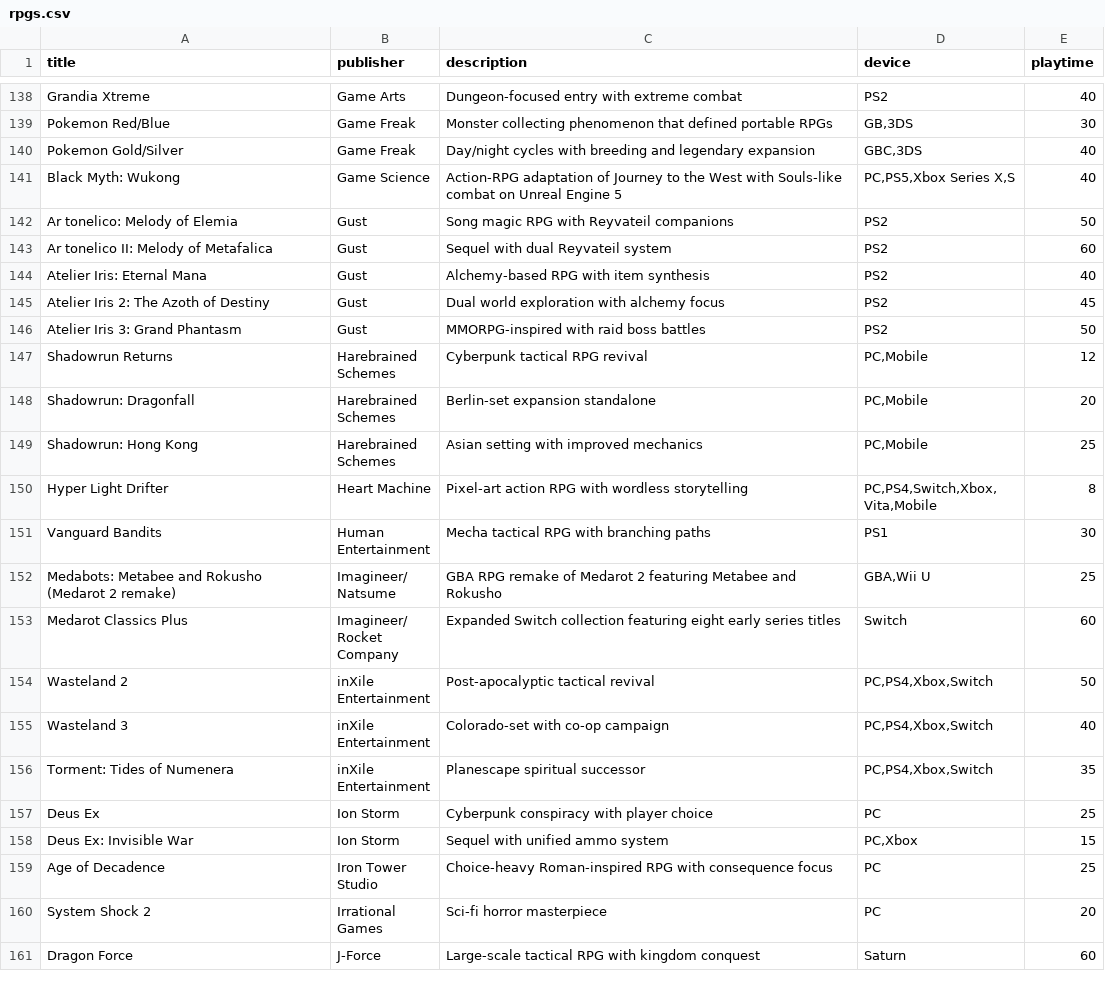
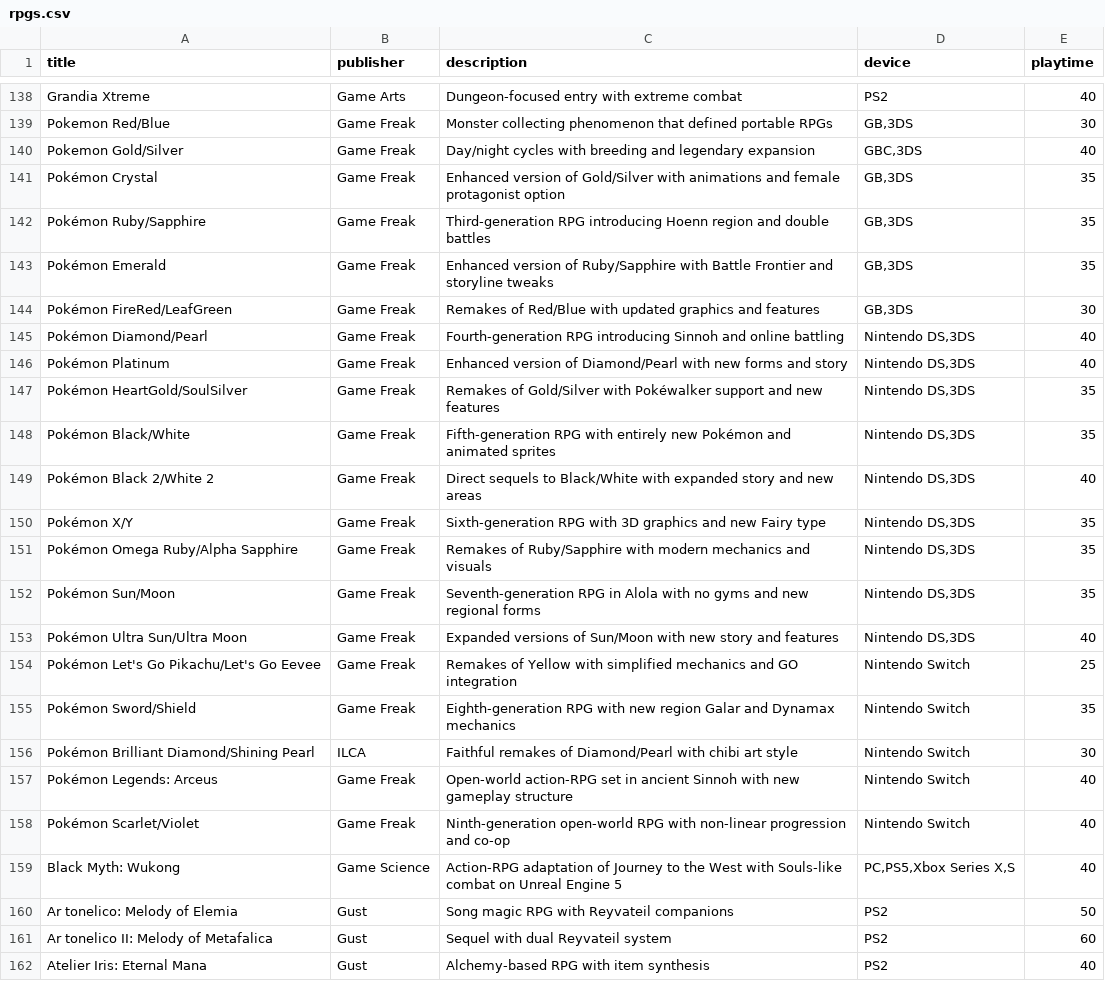
Before and after one commit to bittricky/rpgs, a CSV file: rpgs.csv, drawn as a sheet; only a part is shown, gaps mark what is left out; the shorter side is filled out with more unchanged rows.

Commit message:
:feat(rpg): flagship pokemon games

```diff
--- a/rpgs.csv
+++ b/rpgs.csv
@@ -140,2 +140,20 @@ Pokemon Red/Blue,Game Freak,Monster collecting phenomenon that defined portable
 Pokemon Gold/Silver,Game Freak,Day/night cycles with breeding and legendary expansion,"GBC,3DS",40
+Pokémon Crystal,Game Freak,Enhanced version of Gold/Silver with animations and female protagonist option,"GB,3DS",35
+Pokémon Ruby/Sapphire,Game Freak,Third-generation RPG introducing Hoenn region and double battles,"GB,3DS",35
+Pokémon Emerald,Game Freak,Enhanced version of Ruby/Sapphire with Battle Frontier and storyline tweaks,"GB,3DS",35
+Pokémon FireRed/LeafGreen,Game Freak,Remakes of Red/Blue with updated graphics and features,"GB,3DS",30
+Pokémon Diamond/Pearl,Game Freak,Fourth-generation RPG introducing Sinnoh and online battling,"Nintendo DS,3DS",40
+Pokémon Platinum,Game Freak,Enhanced version of Diamond/Pearl with new forms and story,"Nintendo DS,3DS",40
+Pokémon HeartGold/SoulSilver,Game Freak,Remakes of Gold/Silver with Pokéwalker support and new features,"Nintendo DS,3DS",35
+Pokémon Black/White,Game Freak,Fifth-generation RPG with entirely new Pokémon and animated sprites,"Nintendo DS,3DS",35
+Pokémon Black 2/White 2,Game Freak,Direct sequels to Black/White with expanded story and new areas,"Nintendo DS,3DS",40
+Pokémon X/Y,Game Freak,Sixth-generation RPG with 3D graphics and new Fairy type,"Nintendo DS,3DS",35
+Pokémon Omega Ruby/Alpha Sapphire,Game Freak,Remakes of Ruby/Sapphire with modern mechanics and visuals,"Nintendo DS,3DS",35
+Pokémon Sun/Moon,Game Freak,Seventh-generation RPG in Alola with no gyms and new regional forms,"Nintendo DS,3DS",35
+Pokémon Ultra Sun/Ultra Moon,Game Freak,Expanded versions of Sun/Moon with new story and features,"Nintendo DS,3DS",40
+Pokémon Let's Go Pikachu/Let's Go Eevee,Game Freak,Remakes of Yellow with simplified mechanics and GO integration,"Nintendo Switch",25
+Pokémon Sword/Shield,Game Freak,Eighth-generation RPG with new region Galar and Dynamax mechanics,"Nintendo Switch",35
+Pokémon Brilliant Diamond/Shining Pearl,ILCA,Faithful remakes of Diamond/Pearl with chibi art style,"Nintendo Switch",30
+Pokémon Legends: Arceus,Game Freak,Open-world action-RPG set in ancient Sinnoh with new gameplay structure,"Nintendo Switch",40
+Pokémon Scarlet/Violet,Game Freak,Ninth-generation open-world RPG with non-linear progression and co-op,"Nintendo Switch",40
 Black Myth: Wukong,Game Science,Action‑RPG adaptation of Journey to the West with Souls‑like combat on Unreal Engine 5,"PC,PS5,Xbox Series X,S",40
```
